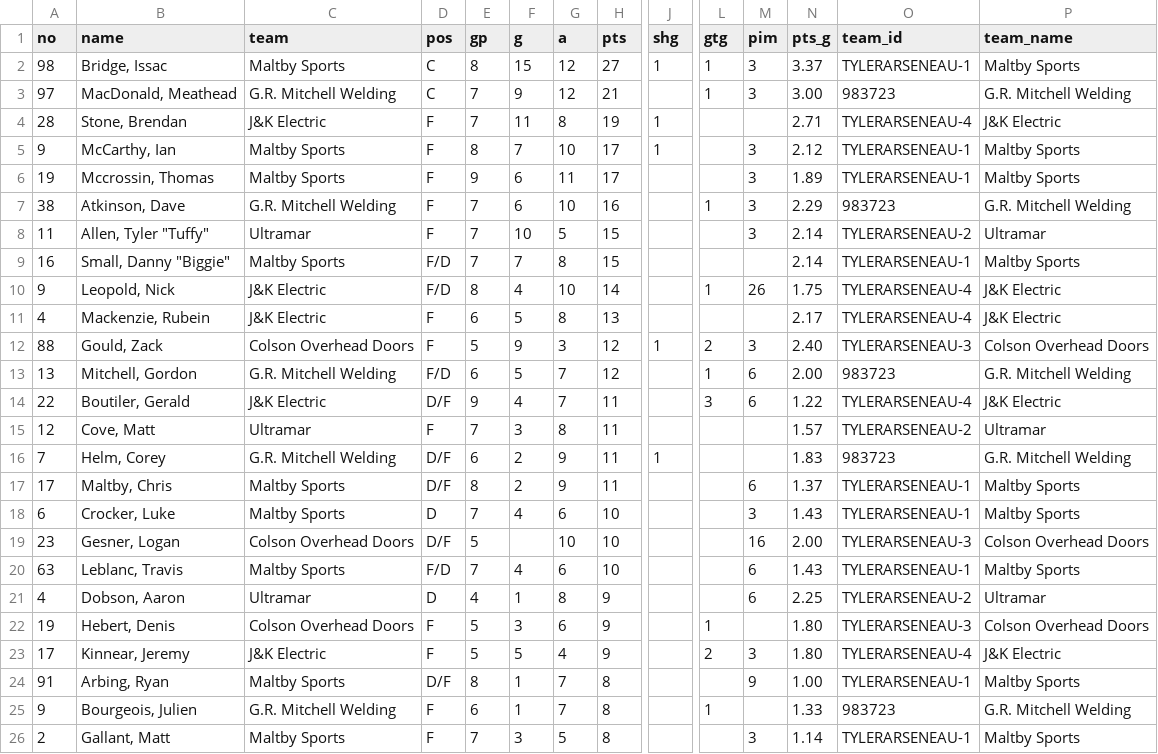
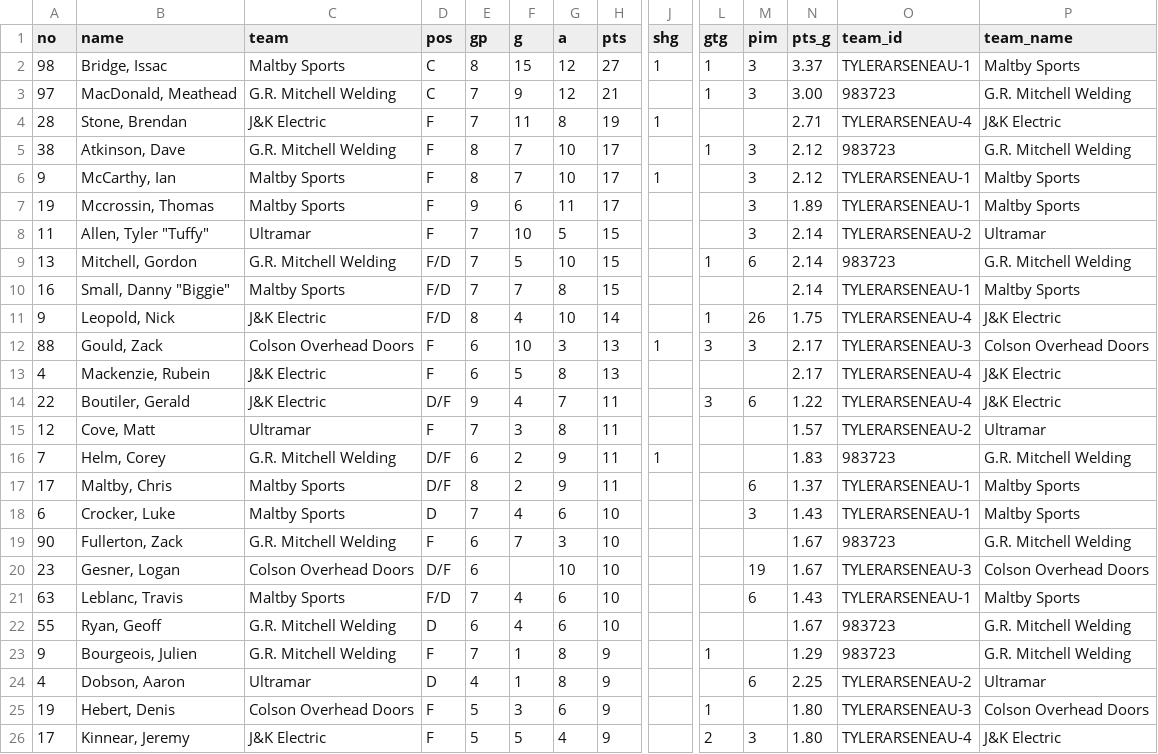
Before and after one commit to ThomasMcCrossin/aahlscraper, a CSV file: data/player_stats.csv, drawn as a sheet; only a part is shown, gaps mark what is left out; removed rows and columns are numbered as before the commit, all else as after; rows hold the shown columns only; the diff names each change by its address in the sheet, - before the commit and + after, or states it on an @@ line.

```diff
--- a/data/player_stats.csv
+++ b/data/player_stats.csv
+row 5: 38 | Atkinson, Dave | G.R. Mitchell Welding | F | 8 | 7 | 10 | 17 |  | 1 | 3 | 2.12 | 983723 | G.R. Mitchell Welding
-row 7: 38 | Atkinson, Dave | G.R. Mitchell Welding | F | 7 | 6 | 10 | 16 |  | 1 | 3 | 2.29 | 983723 | G.R. Mitchell Welding
+row 9: 13 | Mitchell, Gordon | G.R. Mitchell Welding | F/D | 7 | 5 | 10 | 15 |  | 1 | 6 | 2.14 | 983723 | G.R. Mitchell Welding
+row 12: 88 | Gould, Zack | Colson Overhead Doors | F | 6 | 10 | 3 | 13 | 1 | 3 | 3 | 2.17 | TYLERARSENEAU-3 | Colson Overhead Doors
-row 12: 88 | Gould, Zack | Colson Overhead Doors | F | 5 | 9 | 3 | 12 | 1 | 2 | 3 | 2.40 | TYLERARSENEAU-3 | Colson Overhead Doors
-row 13: 13 | Mitchell, Gordon | G.R. Mitchell Welding | F/D | 6 | 5 | 7 | 12 |  | 1 | 6 | 2.00 | 983723 | G.R. Mitchell Welding
+row 19: 90 | Fullerton, Zack | G.R. Mitchell Welding | F | 6 | 7 | 3 | 10 |  |  |  | 1.67 | 983723 | G.R. Mitchell Welding
-E20 (gp): 5
+E20 (gp): 6
-M20 (pim): 16
+M20 (pim): 19
-N20 (pts_g): 2.00
+N20 (pts_g): 1.67
+row 22: 55 | Ryan, Geoff | G.R. Mitchell Welding | D | 6 | 4 | 6 | 10 |  |  |  | 1.67 | 983723 | G.R. Mitchell Welding
+row 23: 9 | Bourgeois, Julien | G.R. Mitchell Welding | F | 7 | 1 | 8 | 9 |  | 1 |  | 1.29 | 983723 | G.R. Mitchell Welding
-row 24: 91 | Arbing, Ryan | Maltby Sports | D/F | 8 | 1 | 7 | 8 |  |  | 9 | 1.00 | TYLERARSENEAU-1 | Maltby Sports
-row 25: 9 | Bourgeois, Julien | G.R. Mitchell Welding | F | 6 | 1 | 7 | 8 |  | 1 |  | 1.33 | 983723 | G.R. Mitchell Welding
-row 26: 2 | Gallant, Matt | Maltby Sports | F | 7 | 3 | 5 | 8 |  |  | 3 | 1.14 | TYLERARSENEAU-1 | Maltby Sports
```
Also changed, not shown: data/schedule.csv, data/standings.csv, 8 other files.
